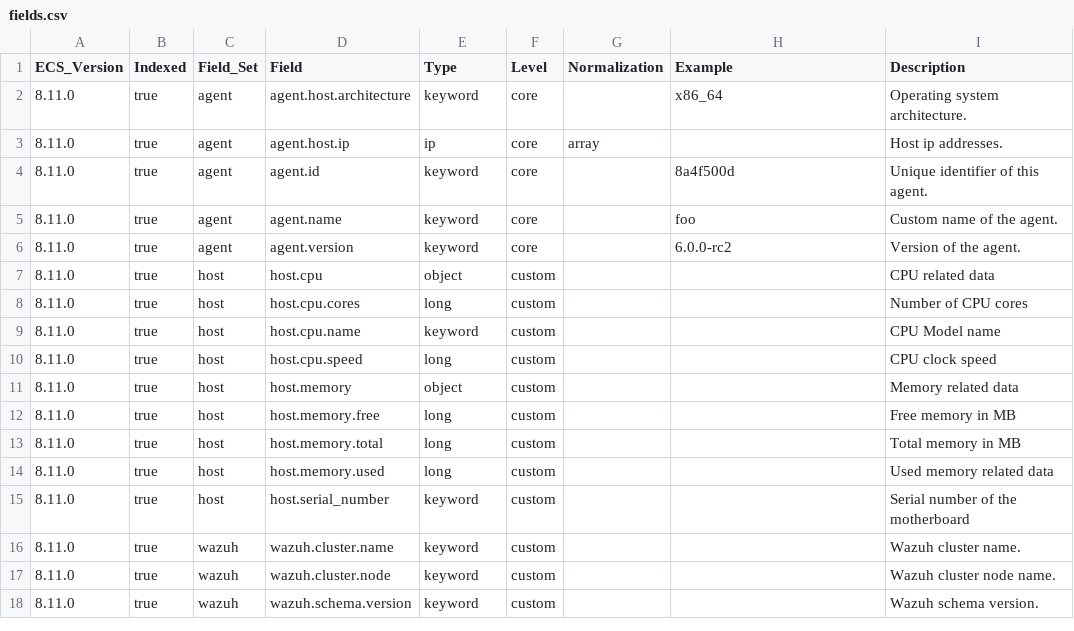
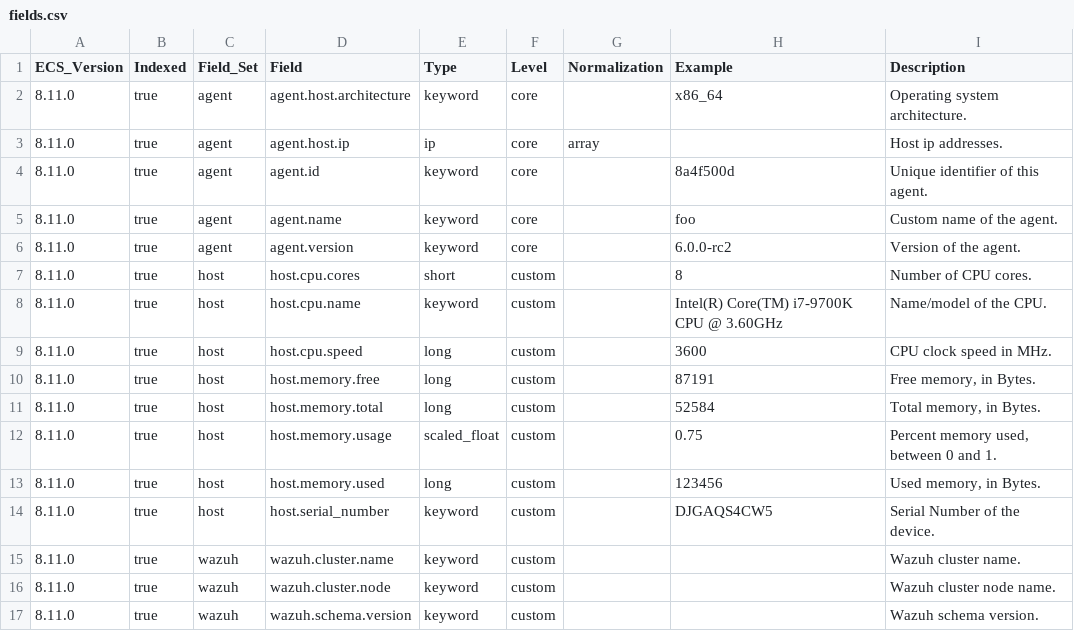
Before and after one commit to wazuh/wazuh-indexer, a CSV file: ecs/states-inventory-hardware/docs/fields.csv, drawn as a sheet.

```diff
--- a/ecs/states-inventory-hardware/docs/fields.csv
+++ b/ecs/states-inventory-hardware/docs/fields.csv
@@ -6,11 +6,10 @@ ECS_Version,Indexed,Field_Set,Field,Type,Level,Normalization,Example,Description
 8.11.0,true,agent,agent.version,keyword,core,,6.0.0-rc2,Version of the agent.
-8.11.0,true,host,host.cpu,object,custom,,,CPU related data
-8.11.0,true,host,host.cpu.cores,long,custom,,,Number of CPU cores
-8.11.0,true,host,host.cpu.name,keyword,custom,,,CPU Model name
-8.11.0,true,host,host.cpu.speed,long,custom,,,CPU clock speed
-8.11.0,true,host,host.memory,object,custom,,,Memory related data
-8.11.0,true,host,host.memory.free,long,custom,,,Free memory in MB
-8.11.0,true,host,host.memory.total,long,custom,,,Total memory in MB
-8.11.0,true,host,host.memory.used,long,custom,,,Used memory related data
-8.11.0,true,host,host.serial_number,keyword,custom,,,Serial number of the motherboard
+8.11.0,true,host,host.cpu.cores,short,custom,,8,Number of CPU cores.
+8.11.0,true,host,host.cpu.name,keyword,custom,,Intel(R) Core(TM) i7-9700K CPU @ 3.60GHz,Name/model of the CPU.
+8.11.0,true,host,host.cpu.speed,long,custom,,3600,CPU clock speed in MHz.
+8.11.0,true,host,host.memory.free,long,custom,,87191,"Free memory, in Bytes."
+8.11.0,true,host,host.memory.total,long,custom,,52584,"Total memory, in Bytes."
+8.11.0,true,host,host.memory.usage,scaled_float,custom,,0.75,"Percent memory used, between 0 and 1."
+8.11.0,true,host,host.memory.used,long,custom,,123456,"Used memory, in Bytes."
+8.11.0,true,host,host.serial_number,keyword,custom,,DJGAQS4CW5,Serial Number of the device.
 8.11.0,true,wazuh,wazuh.cluster.name,keyword,custom,,,Wazuh cluster name.
```
Also changed, not shown: ecs/states-fim-files/docs/fields.csv, ecs/states-inventory-interfaces/docs/fields.csv, 48 other files.
